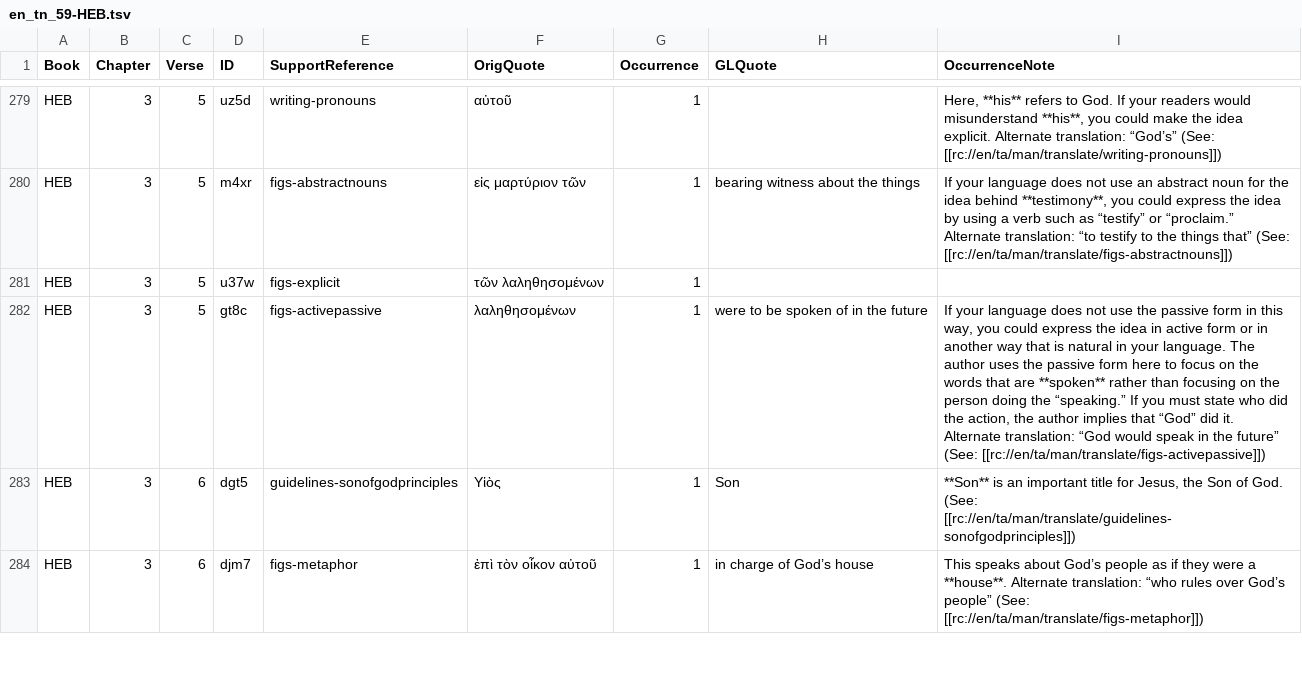
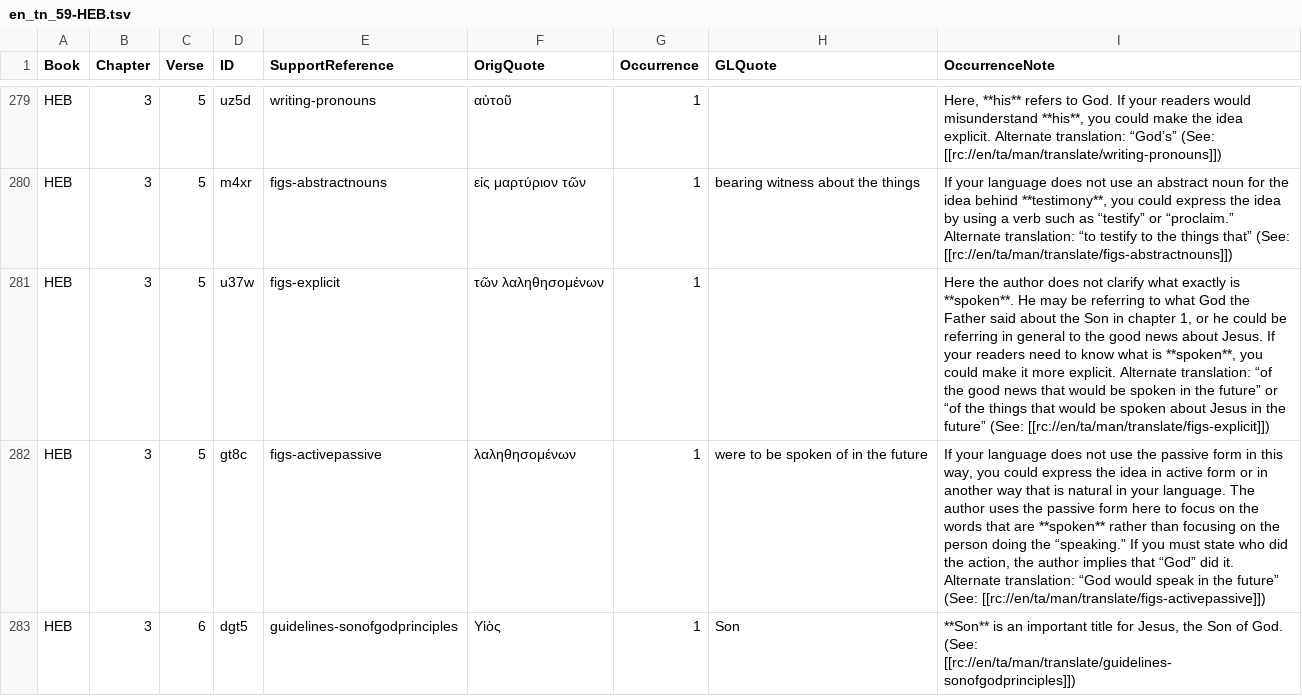
Before and after one commit to richmahn/en_tn, a TSV file: en_tn_59-HEB.tsv, drawn as a sheet; only a part is shown, gaps mark what is left out; the shorter side is filled out with more unchanged rows.

Commit message:
Edit 'en_tn_59-HEB.tsv' using 'tc-create-app'

```diff
--- a/en_tn_59-HEB.tsv
+++ b/en_tn_59-HEB.tsv
@@ -280,3 +280,3 @@ HEB	3	5	uz5d	writing-pronouns	αὐτοῦ	1		Here, **his** refers to God. If yo
 HEB	3	5	m4xr	figs-abstractnouns	εἰς μαρτύριον τῶν	1	bearing witness about the things	If your language does not use an abstract noun for the idea behind **testimony**, you could express the idea by using a verb such as “testify” or “proclaim.” Alternate translation: “to testify to the things that” (See: [[rc://en/ta/man/translate/figs-abstractnouns]])
-HEB	3	5	u37w	figs-explicit	τῶν λαληθησομένων	1		
+HEB	3	5	u37w	figs-explicit	τῶν λαληθησομένων	1		Here the author does not clarify what exactly is **spoken**. He may be referring to what God the Father said about the Son in chapter 1, or he could be referring in general to the good news about Jesus. If your readers need to know what is **spoken**, you could make it more explicit. Alternate translation: “of the good news that would be spoken in the future” or “of the things that would be spoken about Jesus in the future” (See: [[rc://en/ta/man/translate/figs-explicit]])
 HEB	3	5	gt8c	figs-activepassive	λαληθησομένων	1	were to be spoken of in the future	If your language does not use the passive form in this way, you could express the idea in active form or in another way that is natural in your language. The author uses the passive form here to focus on the words that are **spoken** rather than focusing on the person doing the “speaking.” If you must state who did the action, the author implies that “God” did it. Alternate translation: “God would speak in the future” (See: [[rc://en/ta/man/translate/figs-activepassive]])
```
